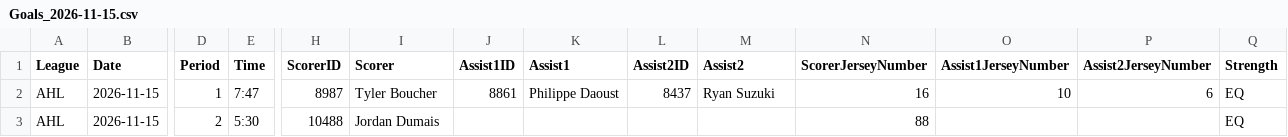
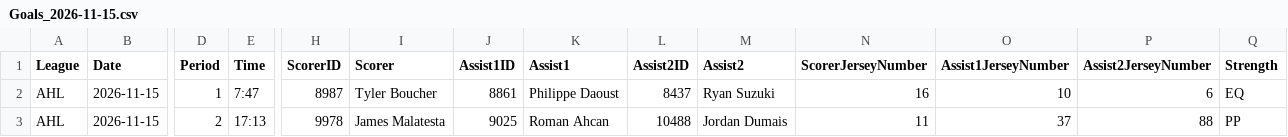
Before and after one commit to skaterbosse/hockey, a CSV file: statsByDate/data/playerstats/Goals_2026-11-15.csv, drawn as a sheet; only a part is shown, gaps mark what is left out; the diff names each change by its address in the sheet, - before the commit and + after, or states it on an @@ line.

```diff
--- a/statsByDate/data/playerstats/Goals_2026-11-15.csv
+++ b/statsByDate/data/playerstats/Goals_2026-11-15.csv
-E3 (Time): 5:30
+E3 (Time): 17:13
-H3 (ScorerID): 10488
+H3 (ScorerID): 9978
-I3 (Scorer): Jordan Dumais
+I3 (Scorer): James Malatesta
-J3 (Assist1ID): (empty)
+J3 (Assist1ID): 9025
-K3 (Assist1): (empty)
+K3 (Assist1): Roman Ahcan
-L3 (Assist2ID): (empty)
+L3 (Assist2ID): 10488
-M3 (Assist2): (empty)
+M3 (Assist2): Jordan Dumais
-N3 (ScorerJerseyNumber): 88
+N3 (ScorerJerseyNumber): 11
-O3 (Assist1JerseyNumber): (empty)
+O3 (Assist1JerseyNumber): 37
-P3 (Assist2JerseyNumber): (empty)
+P3 (Assist2JerseyNumber): 88
-Q3 (Strength): EQ
+Q3 (Strength): PP
```
Also changed, not shown: statsByDate/data/games/Games_2026-11-15.csv, statsByDate/data/playerstats/PlayerStats_2026-11-15.csv, 1 other file.
